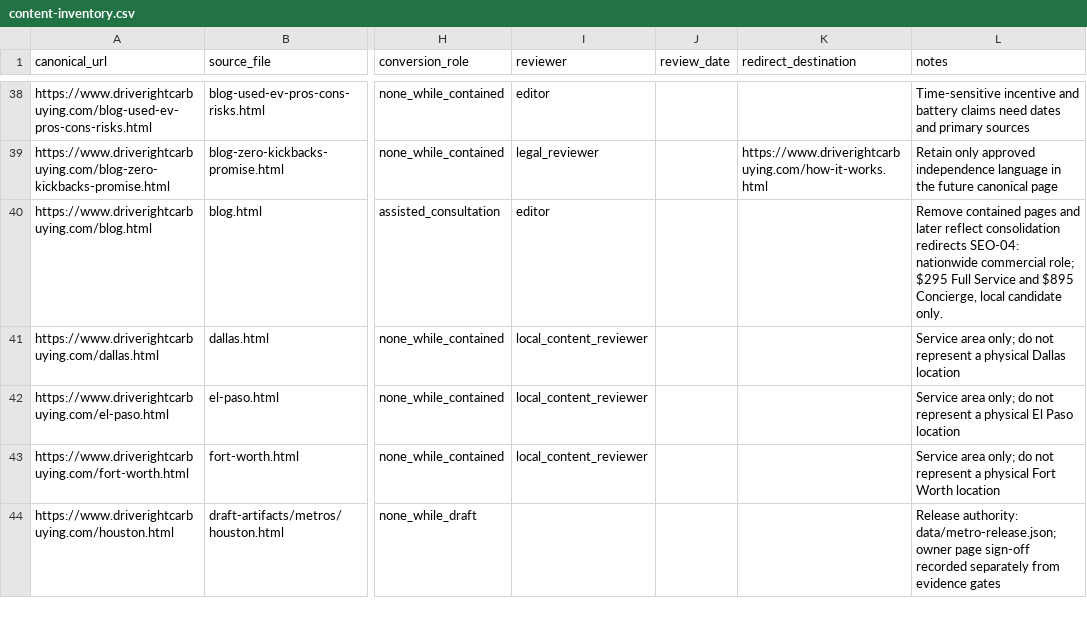
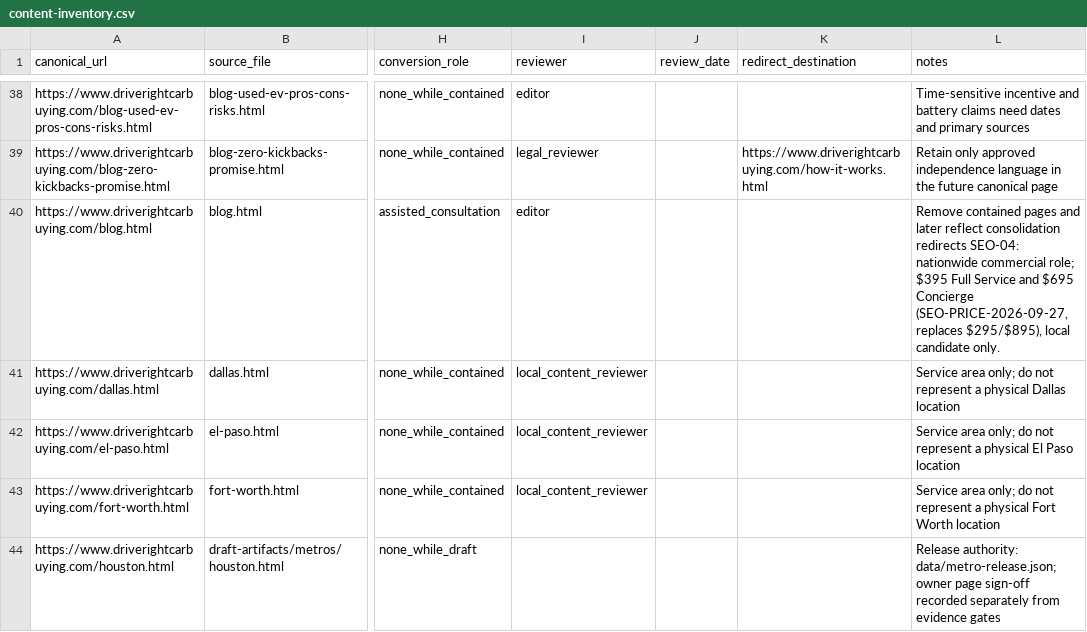
Before and after one commit to m1jenkins/Barton, a CSV file: data/content-inventory.csv, drawn as a sheet; only a part is shown, gaps mark what is left out; the diff covers the shown part only; the diff names each change by its address in the sheet, - before the commit and + after, or states it on an @@ line.

```diff
--- a/data/content-inventory.csv
+++ b/data/content-inventory.csv
-L40 (notes): …commercial role; $295 Full Service and $895 Concierge, local candidate…
+L40 (notes): …commercial role; $395 Full Service and $695 Concierge (SEO-PRICE-2026-09-27, replaces $295/$895), local candidate…
```
Also changed, not shown: 3 edited cells elsewhere in this file, 1 other file.
